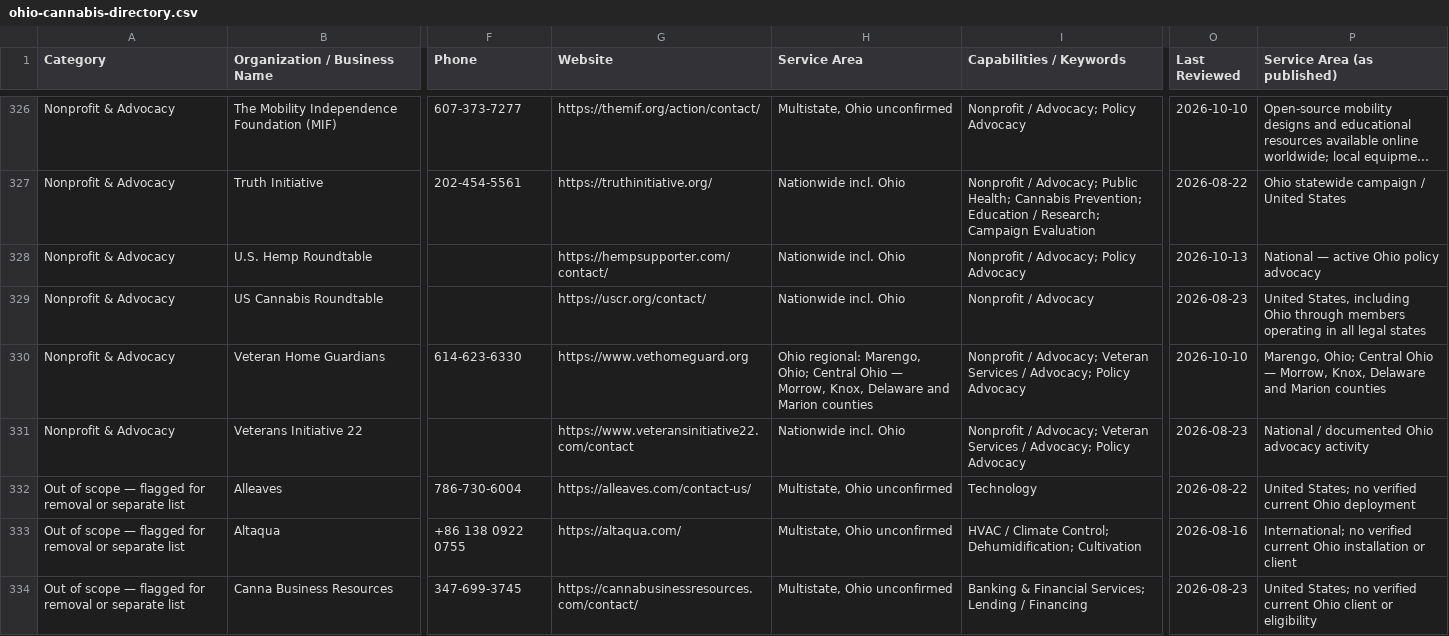
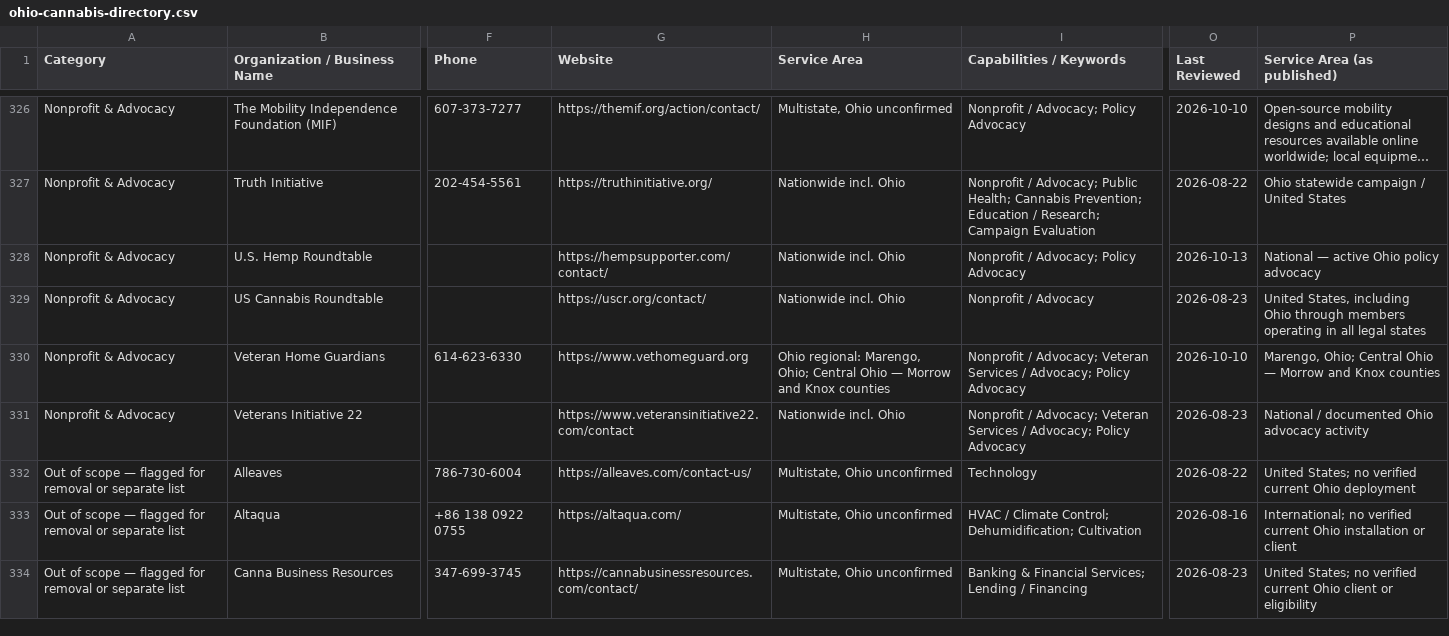
Before and after one commit to travisvought-byte/ohio-cannabis-directory, a CSV file: ohio-cannabis-directory.csv, drawn as a sheet; only a part is shown, gaps mark what is left out; long unchanged cells end in …; the diff names each change by its address in the sheet, - before the commit and + after, or states it on an @@ line.

```diff
--- a/ohio-cannabis-directory.csv
+++ b/ohio-cannabis-directory.csv
-H330 (Service Area): …Ohio — Morrow, Knox, Delaware and Marion counties
+H330 (Service Area): …Ohio — Morrow and Knox counties
-P330 (Service Area (as published)): …Ohio — Morrow, Knox, Delaware and Marion counties
+P330 (Service Area (as published)): …Ohio — Morrow and Knox counties
```
Also changed, not shown: 6 other files.
